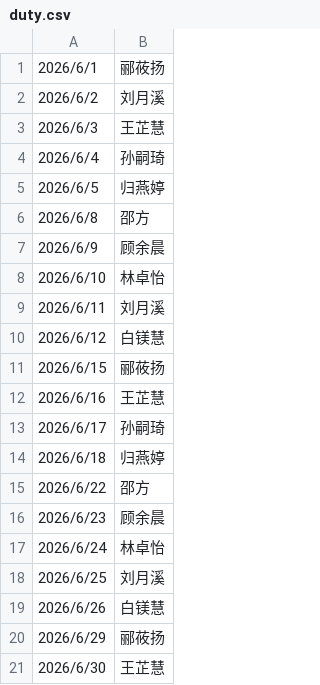
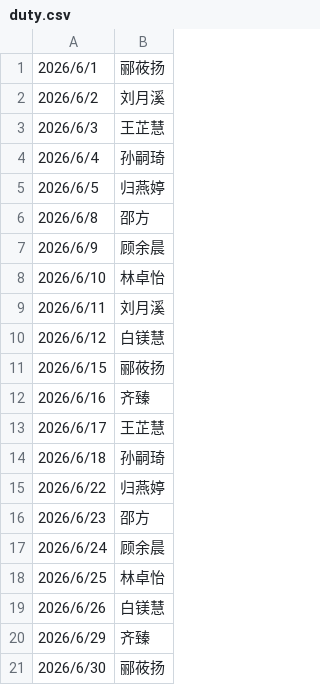
Before and after one commit to ssqssq0001/duty-bot, a CSV file: duty.csv, drawn as a sheet.

Commit message:
Update duty.csv

```diff
--- a/duty.csv
+++ b/duty.csv
@@ -11,11 +11,11 @@
 2026/6/15,郦莜扬
-2026/6/16,王芷慧
-2026/6/17,孙嗣琦
-2026/6/18,归燕婷
-2026/6/22,邵方
-2026/6/23,顾余晨
-2026/6/24,林卓怡
-2026/6/25,刘月溪
+2026/6/16,齐臻
+2026/6/17,王芷慧
+2026/6/18,孙嗣琦
+2026/6/22,归燕婷
+2026/6/23,邵方
+2026/6/24,顾余晨
+2026/6/25,林卓怡
 2026/6/26,白镁慧
-2026/6/29,郦莜扬
-2026/6/30,王芷慧
+2026/6/29,齐臻
+2026/6/30,郦莜扬
```
